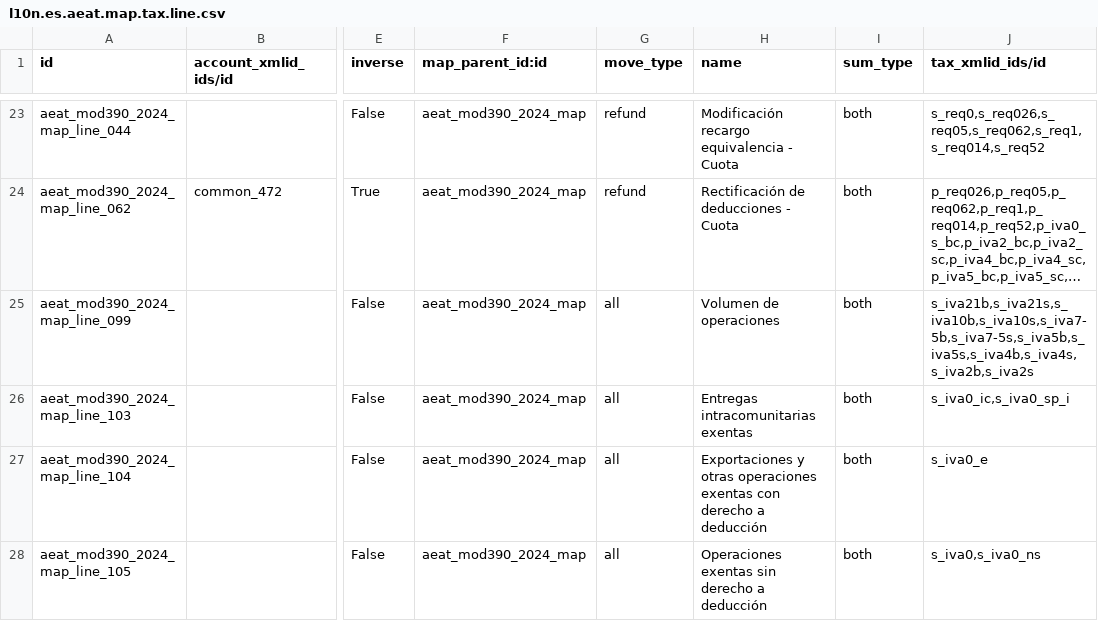
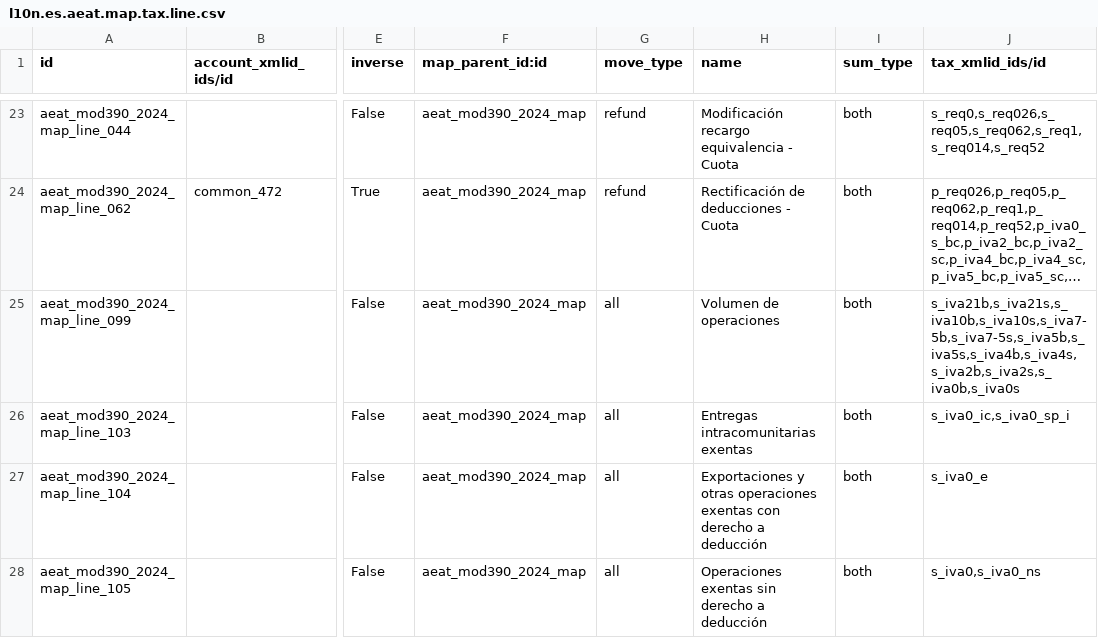
Before and after one commit to OCA/l10n-spain, a CSV file: l10n_es_aeat_mod390/data/2024/l10n.es.aeat.map.tax.line.csv, drawn as a sheet; only a part is shown, gaps mark what is left out; long unchanged cells end in …; the diff names each change by its address in the sheet, - before the commit and + after, or states it on an @@ line.

Commit message:
[FIX] l10n_es_aeat_mod390: Missing 0% taxes in field 99
Check the equivalent one in 303:

https://github.com/OCA/l10n-spain/blob/0634eb5ed07baa266f3436698d21f5127c2c4cb7/l10n_es_aeat_mod303/data/2024-10/l10n.es.aeat.map.tax.line.csv#L47

TT52996

```diff
--- a/l10n_es_aeat_mod390/data/2024/l10n.es.aeat.map.tax.line.csv
+++ b/l10n_es_aeat_mod390/data/2024/l10n.es.aeat.map.tax.line.csv
-J25 (tax_xmlid_ids/id): s_iva21b,s_iva21s,s_iva10b,s_iva10s,s_iva7-5b,s_iva7-5s,s_iva5b,s_iva5s,s_iva4b,s_iva4s,s_iva2b,s_iva2s
+J25 (tax_xmlid_ids/id): s_iva21b,s_iva21s,s_iva10b,s_iva10s,s_iva7-5b,s_iva7-5s,s_iva5b,s_iva5s,s_iva4b,s_iva4s,s_iva2b,s_iva2s,s_iva0b,s_iva0s
```
Also changed, not shown: 3 other files.
